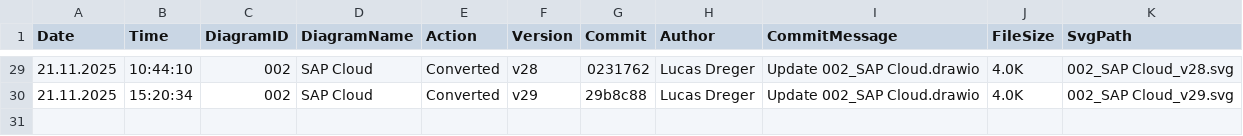
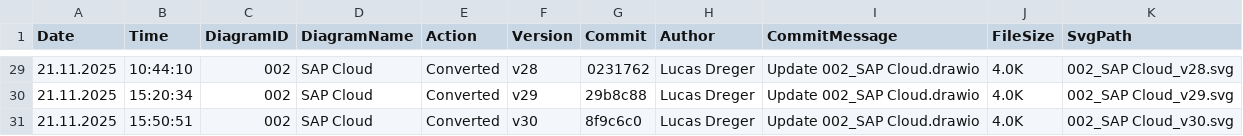
Before and after one commit to frostaag/diagrams-v4, a CSV file: svg_files/CHANGELOG.csv, drawn as a sheet; only a part is shown, gaps mark what is left out; the diff names each change by its address in the sheet, - before the commit and + after, or states it on an @@ line.

```diff
--- a/svg_files/CHANGELOG.csv
+++ b/svg_files/CHANGELOG.csv
+row 31: 21.11.2025 | 15:50:51 | 002 | SAP Cloud | Converted | v30 | 8f9c6c0 | Lucas Dreger | Update 002_SAP Cloud.drawio | 4.0K | 002_SAP Cloud_v30.svg
```
Also changed, not shown: 2 other files.
